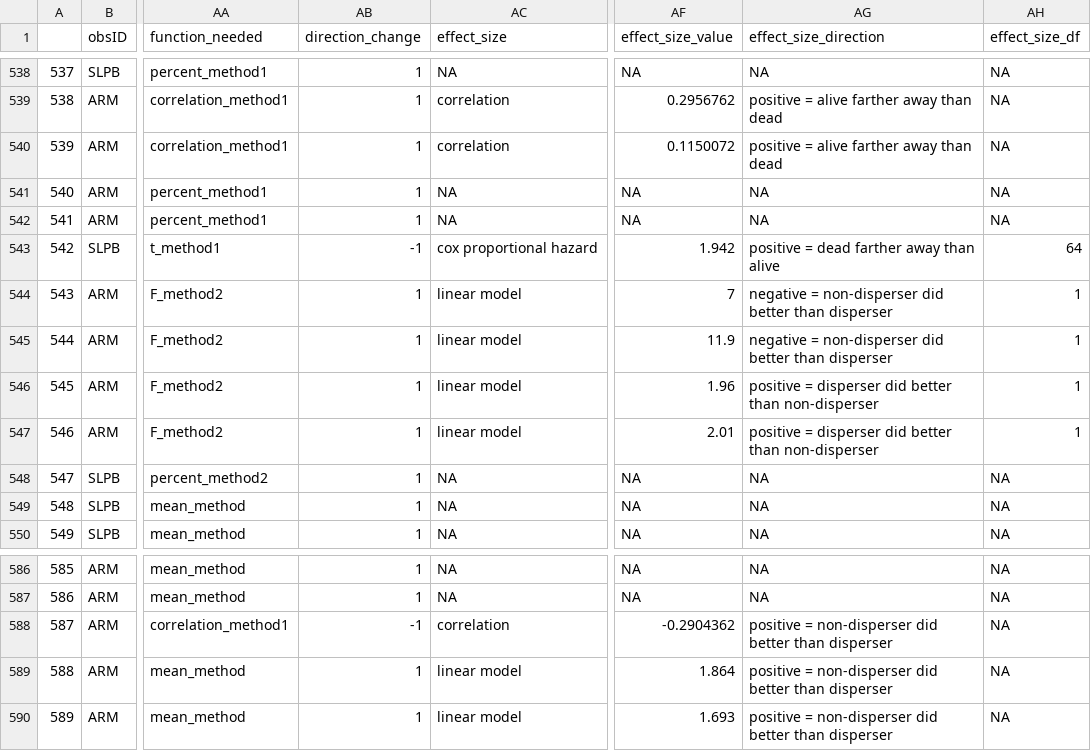
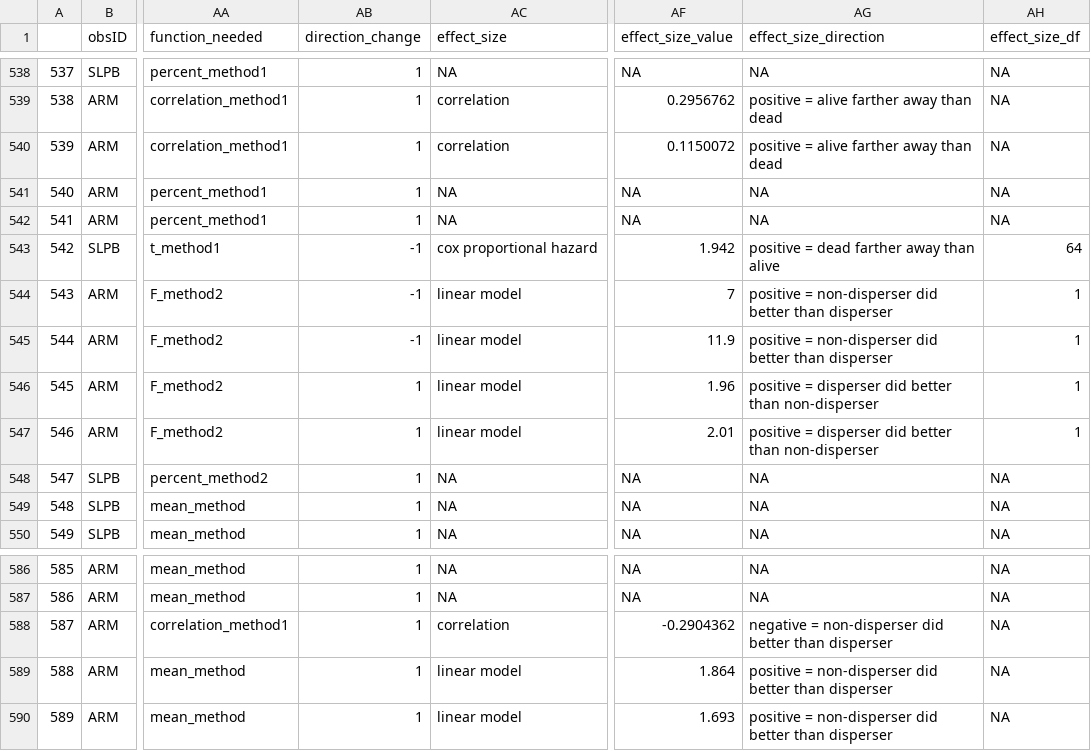
Before and after one commit to martinig/Fitness-and-dispersal-MA, a CSV file: data/clean_data.csv, drawn as a sheet; only a part is shown, gaps mark what is left out; the diff names each change by its address in the sheet, - before the commit and + after, or states it on an @@ line.

Commit message:
cleaned data

```diff
--- a/data/clean_data.csv
+++ b/data/clean_data.csv
-AB544:AB545 (direction_change): 1
+AB544:AB545 (direction_change): -1
-AG544:AG545 (effect_size_direction): negative = non-disperser…
+AG544:AG545 (effect_size_direction): positive = non-disperser…
-AB588 (direction_change): -1
+AB588 (direction_change): 1
-AG588 (effect_size_direction): positive = non-disperser…
+AG588 (effect_size_direction): negative = non-disperser…
```
Also changed, not shown: 2 other files.
